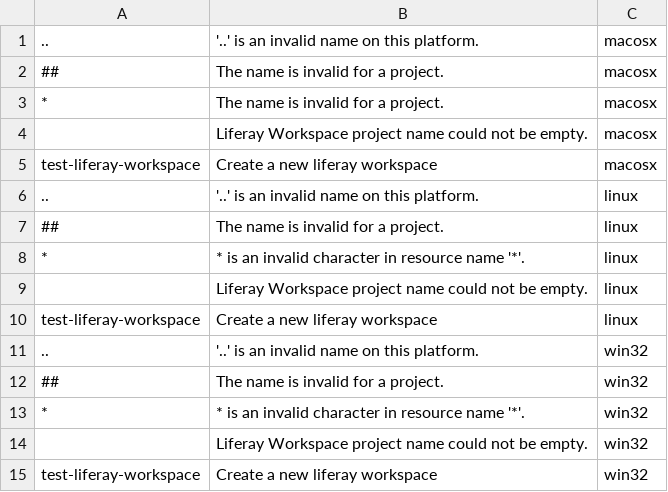
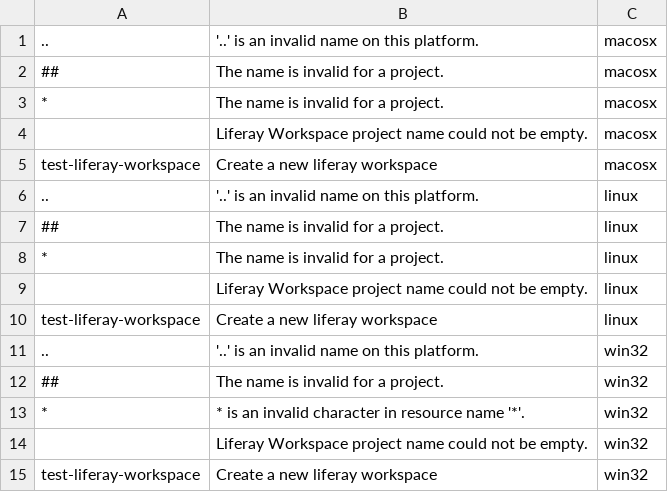
Before and after one commit to liferay/liferay-ide, a CSV file: tests-resources/validation/new-liferay-workspace-wizard-project-name.csv, drawn as a sheet.

Commit message:
update ui tests

```diff
--- a/tests-resources/validation/new-liferay-workspace-wizard-project-name.csv
+++ b/tests-resources/validation/new-liferay-workspace-wizard-project-name.csv
@@ -7,3 +7,3 @@ test-liferay-workspace,Create a new liferay workspace,macosx
 ##,The name is invalid for a project.,linux
-*,* is an invalid character in resource name '*'.,linux
+*,The name is invalid for a project.,linux
 ,Liferay Workspace project name could not be empty.,linux
```
Also changed, not shown: 4 other files.
